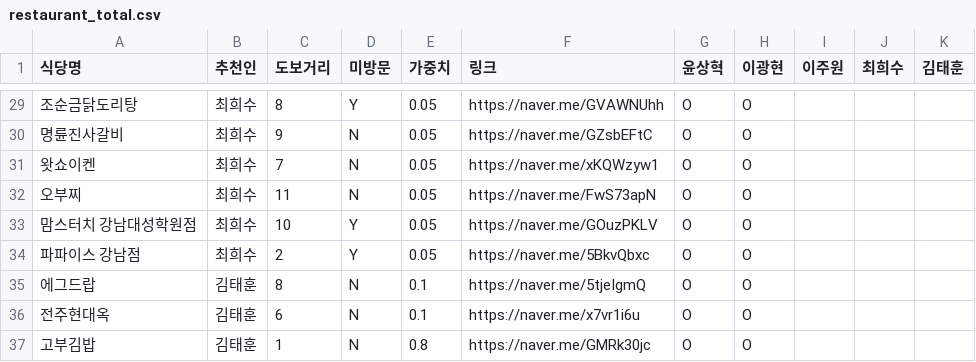
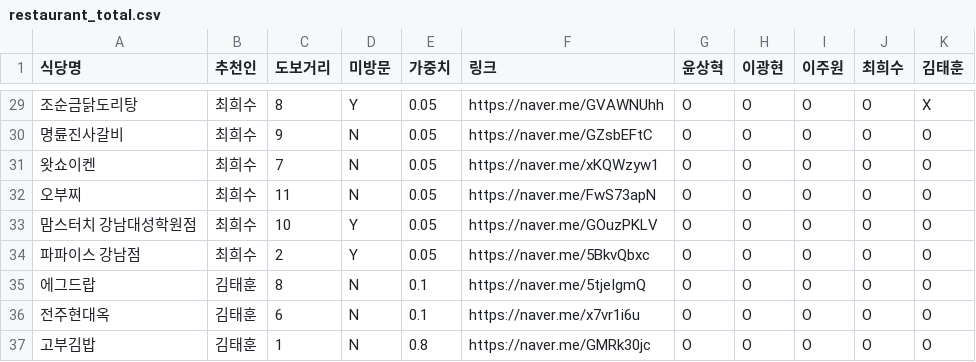
Before and after one commit to gut0118/recommand_restaurants, a CSV file: restaurant_total.csv, drawn as a sheet; only a part is shown, gaps mark what is left out; the diff covers the shown part only.

```diff
--- a/restaurant_total.csv
+++ b/restaurant_total.csv
@@ -29,9 +29,9 @@
-조순금닭도리탕,최희수,8,Y,0.05,https://naver.me/GVAWNUhh,O,O,,,
-명륜진사갈비,최희수,9,N,0.05,https://naver.me/GZsbEFtC,O,O,,,
-왓쇼이켄,최희수,7,N,0.05,https://naver.me/xKQWzyw1,O,O,,,
-오부찌,최희수,11,N,0.05,https://naver.me/FwS73apN,O,O,,,
-맘스터치 강남대성학원점,최희수,10,Y,0.05,https://naver.me/GOuzPKLV,O,O,,,
-파파이스 강남점,최희수,2,Y,0.05,https://naver.me/5BkvQbxc,O,O,,,
-에그드랍,김태훈,8,N,0.1,https://naver.me/5tjeIgmQ,O,O,,,
-전주현대옥,김태훈,6,N,0.1,https://naver.me/x7vr1i6u,O,O,,,
-고부김밥,김태훈,1,N,0.8,https://naver.me/GMRk30jc,O,O,,,
+조순금닭도리탕,최희수,8,Y,0.05,https://naver.me/GVAWNUhh,O,O,O,O,X
+명륜진사갈비,최희수,9,N,0.05,https://naver.me/GZsbEFtC,O,O,O,O,O
+왓쇼이켄,최희수,7,N,0.05,https://naver.me/xKQWzyw1,O,O,O,O,O
+오부찌,최희수,11,N,0.05,https://naver.me/FwS73apN,O,O,O,O,O
+맘스터치 강남대성학원점,최희수,10,Y,0.05,https://naver.me/GOuzPKLV,O,O,O,O,O
+파파이스 강남점,최희수,2,Y,0.05,https://naver.me/5BkvQbxc,O,O,O,O,O
+에그드랍,김태훈,8,N,0.1,https://naver.me/5tjeIgmQ,O,O,O,O,O
+전주현대옥,김태훈,6,N,0.1,https://naver.me/x7vr1i6u,O,O,O,O,O
+고부김밥,김태훈,1,N,0.8,https://naver.me/GMRk30jc,O,O,O,O,O
```
Also changed, not shown: 81 edited cells elsewhere in this file.
